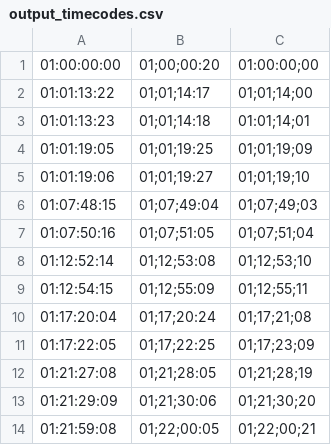
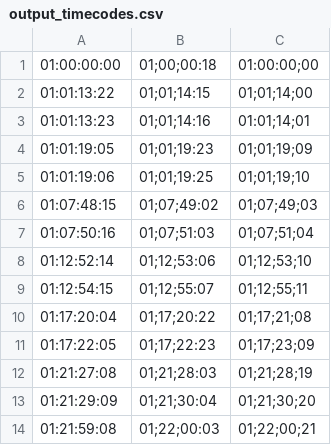
Before and after one commit to blakemartz/timecode_converter, a CSV file: output_timecodes.csv, drawn as a sheet.

```diff
--- a/output_timecodes.csv
+++ b/output_timecodes.csv
@@ -1,14 +1,14 @@
-01:00:00:00,01;00;00:20,01:00:00;00
-01:01:13:22,01;01;14:17,01;01;14;00
-01:01:13:23,01;01;14:18,01:01;14;01
-01:01:19:05,01;01;19:25,01;01;19;09
-01:01:19:06,01;01;19:27,01;01;19;10
-01:07:48:15,01;07;49:04,01;07;49;03
-01:07:50:16,01;07;51:05,01;07;51;04
-01:12:52:14,01;12;53:08,01;12;53;10
-01:12:54:15,01;12;55:09,01;12;55;11
-01:17:20:04,01;17;20:24,01;17;21;08
-01:17:22:05,01;17;22:25,01;17;23;09
-01:21:27:08,01;21;28:05,01;21;28;19
-01:21:29:09,01;21;30:06,01;21;30;20
-01:21:59:08,01;22;00:05,01;22;00;21
+01:00:00:00,01;00;00:18,01:00:00;00
+01:01:13:22,01;01;14:15,01;01;14;00
+01:01:13:23,01;01;14:16,01:01;14;01
+01:01:19:05,01;01;19:23,01;01;19;09
+01:01:19:06,01;01;19:25,01;01;19;10
+01:07:48:15,01;07;49:02,01;07;49;03
+01:07:50:16,01;07;51:03,01;07;51;04
+01:12:52:14,01;12;53:06,01;12;53;10
+01:12:54:15,01;12;55:07,01;12;55;11
+01:17:20:04,01;17;20:22,01;17;21;08
+01:17:22:05,01;17;22:23,01;17;23;09
+01:21:27:08,01;21;28:03,01;21;28;19
+01:21:29:09,01;21;30:04,01;21;30;20
+01:21:59:08,01;22;00:03,01;22;00;21
```
Also changed, not shown: 1 other file.
